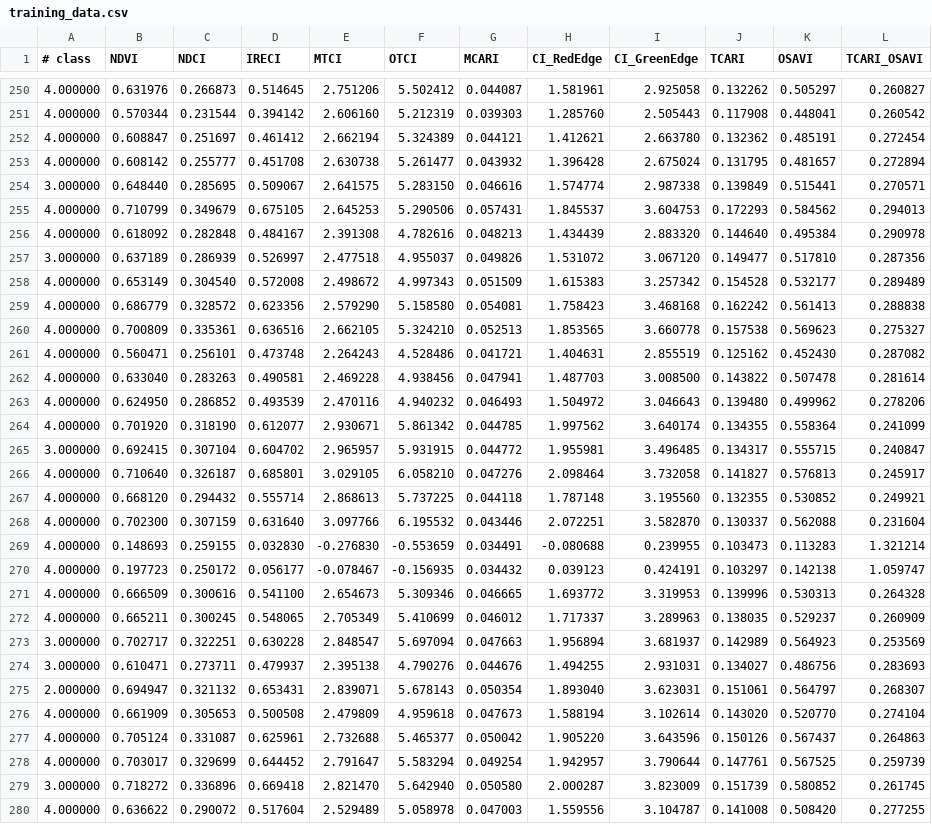
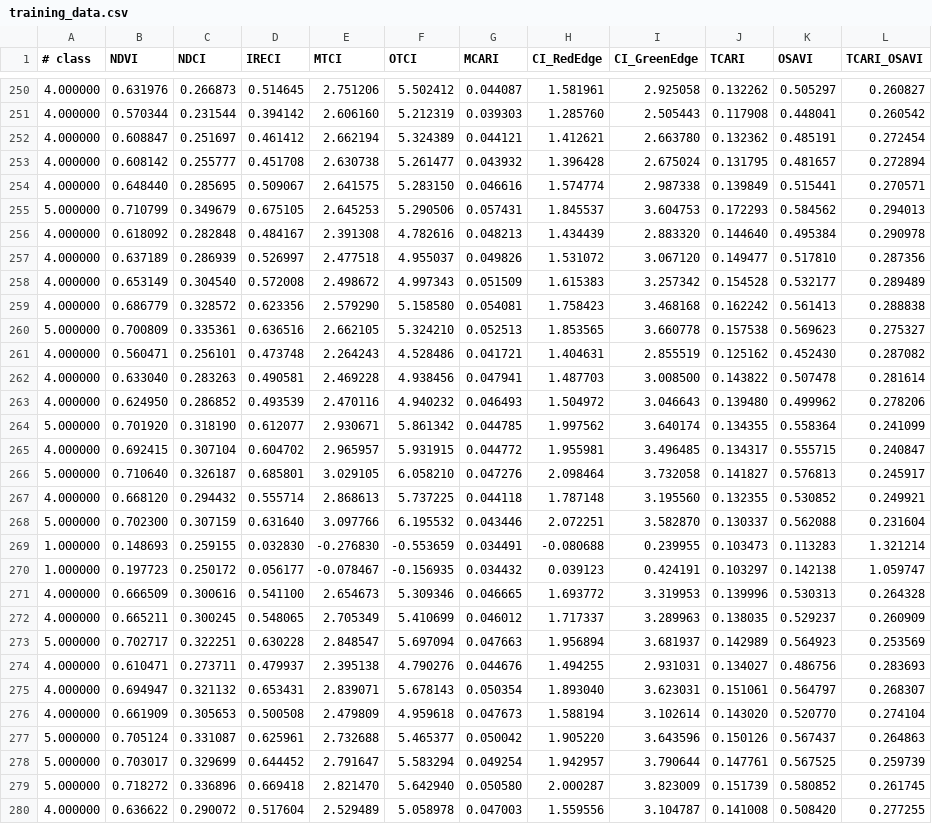
Before and after one commit to martinp95/cube-in-a-box, a CSV file: notebooks/machine_learning/results/training_data.csv, drawn as a sheet; only a part is shown, gaps mark what is left out; the diff covers the shown part only.

Commit message:
changes dataset

```diff
--- a/notebooks/machine_learning/results/training_data.csv
+++ b/notebooks/machine_learning/results/training_data.csv
@@ -253,9 +253,9 @@
 4.000000,0.608142,0.255777,0.451708,2.630738,5.261477,0.043932,1.396428,2.675024,0.131795,0.481657,0.272894
-3.000000,0.648440,0.285695,0.509067,2.641575,5.283150,0.046616,1.574774,2.987338,0.139849,0.515441,0.270571
-4.000000,0.710799,0.349679,0.675105,2.645253,5.290506,0.057431,1.845537,3.604753,0.172293,0.584562,0.294013
+4.000000,0.648440,0.285695,0.509067,2.641575,5.283150,0.046616,1.574774,2.987338,0.139849,0.515441,0.270571
+5.000000,0.710799,0.349679,0.675105,2.645253,5.290506,0.057431,1.845537,3.604753,0.172293,0.584562,0.294013
 4.000000,0.618092,0.282848,0.484167,2.391308,4.782616,0.048213,1.434439,2.883320,0.144640,0.495384,0.290978
-3.000000,0.637189,0.286939,0.526997,2.477518,4.955037,0.049826,1.531072,3.067120,0.149477,0.517810,0.287356
+4.000000,0.637189,0.286939,0.526997,2.477518,4.955037,0.049826,1.531072,3.067120,0.149477,0.517810,0.287356
 4.000000,0.653149,0.304540,0.572008,2.498672,4.997343,0.051509,1.615383,3.257342,0.154528,0.532177,0.289489
 4.000000,0.686779,0.328572,0.623356,2.579290,5.158580,0.054081,1.758423,3.468168,0.162242,0.561413,0.288838
-4.000000,0.700809,0.335361,0.636516,2.662105,5.324210,0.052513,1.853565,3.660778,0.157538,0.569623,0.275327
+5.000000,0.700809,0.335361,0.636516,2.662105,5.324210,0.052513,1.853565,3.660778,0.157538,0.569623,0.275327
 4.000000,0.560471,0.256101,0.473748,2.264243,4.528486,0.041721,1.404631,2.855519,0.125162,0.452430,0.287082
@@ -263,18 +263,18 @@
 4.000000,0.624950,0.286852,0.493539,2.470116,4.940232,0.046493,1.504972,3.046643,0.139480,0.499962,0.278206
-4.000000,0.701920,0.318190,0.612077,2.930671,5.861342,0.044785,1.997562,3.640174,0.134355,0.558364,0.241099
-3.000000,0.692415,0.307104,0.604702,2.965957,5.931915,0.044772,1.955981,3.496485,0.134317,0.555715,0.240847
-4.000000,0.710640,0.326187,0.685801,3.029105,6.058210,0.047276,2.098464,3.732058,0.141827,0.576813,0.245917
+5.000000,0.701920,0.318190,0.612077,2.930671,5.861342,0.044785,1.997562,3.640174,0.134355,0.558364,0.241099
+4.000000,0.692415,0.307104,0.604702,2.965957,5.931915,0.044772,1.955981,3.496485,0.134317,0.555715,0.240847
+5.000000,0.710640,0.326187,0.685801,3.029105,6.058210,0.047276,2.098464,3.732058,0.141827,0.576813,0.245917
 4.000000,0.668120,0.294432,0.555714,2.868613,5.737225,0.044118,1.787148,3.195560,0.132355,0.530852,0.249921
-4.000000,0.702300,0.307159,0.631640,3.097766,6.195532,0.043446,2.072251,3.582870,0.130337,0.562088,0.231604
-4.000000,0.148693,0.259155,0.032830,-0.276830,-0.553659,0.034491,-0.080688,0.239955,0.103473,0.113283,1.321214
-4.000000,0.197723,0.250172,0.056177,-0.078467,-0.156935,0.034432,0.039123,0.424191,0.103297,0.142138,1.059747
+5.000000,0.702300,0.307159,0.631640,3.097766,6.195532,0.043446,2.072251,3.582870,0.130337,0.562088,0.231604
+1.000000,0.148693,0.259155,0.032830,-0.276830,-0.553659,0.034491,-0.080688,0.239955,0.103473,0.113283,1.321214
+1.000000,0.197723,0.250172,0.056177,-0.078467,-0.156935,0.034432,0.039123,0.424191,0.103297,0.142138,1.059747
 4.000000,0.666509,0.300616,0.541100,2.654673,5.309346,0.046665,1.693772,3.319953,0.139996,0.530313,0.264328
 4.000000,0.665211,0.300245,0.548065,2.705349,5.410699,0.046012,1.717337,3.289963,0.138035,0.529237,0.260909
-3.000000,0.702717,0.322251,0.630228,2.848547,5.697094,0.047663,1.956894,3.681937,0.142989,0.564923,0.253569
-3.000000,0.610471,0.273711,0.479937,2.395138,4.790276,0.044676,1.494255,2.931031,0.134027,0.486756,0.283693
-2.000000,0.694947,0.321132,0.653431,2.839071,5.678143,0.050354,1.893040,3.623031,0.151061,0.564797,0.268307
+5.000000,0.702717,0.322251,0.630228,2.848547,5.697094,0.047663,1.956894,3.681937,0.142989,0.564923,0.253569
+4.000000,0.610471,0.273711,0.479937,2.395138,4.790276,0.044676,1.494255,2.931031,0.134027,0.486756,0.283693
+4.000000,0.694947,0.321132,0.653431,2.839071,5.678143,0.050354,1.893040,3.623031,0.151061,0.564797,0.268307
 4.000000,0.661909,0.305653,0.500508,2.479809,4.959618,0.047673,1.588194,3.102614,0.143020,0.520770,0.274104
-4.000000,0.705124,0.331087,0.625961,2.732688,5.465377,0.050042,1.905220,3.643596,0.150126,0.567437,0.264863
-4.000000,0.703017,0.329699,0.644452,2.791647,5.583294,0.049254,1.942957,3.790644,0.147761,0.567525,0.259739
-3.000000,0.718272,0.336896,0.669418,2.821470,5.642940,0.050580,2.000287,3.823009,0.151739,0.580852,0.261745
+5.000000,0.705124,0.331087,0.625961,2.732688,5.465377,0.050042,1.905220,3.643596,0.150126,0.567437,0.264863
+5.000000,0.703017,0.329699,0.644452,2.791647,5.583294,0.049254,1.942957,3.790644,0.147761,0.567525,0.259739
+5.000000,0.718272,0.336896,0.669418,2.821470,5.642940,0.050580,2.000287,3.823009,0.151739,0.580852,0.261745
 4.000000,0.636622,0.290072,0.517604,2.529489,5.058978,0.047003,1.559556,3.104787,0.141008,0.508420,0.277255
```
Also changed, not shown: 155 edited cells elsewhere in this file, 3 other files.
